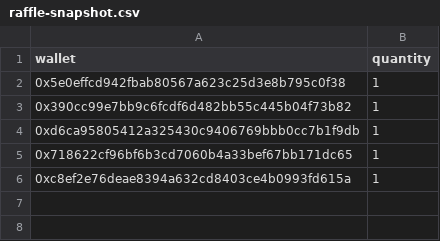
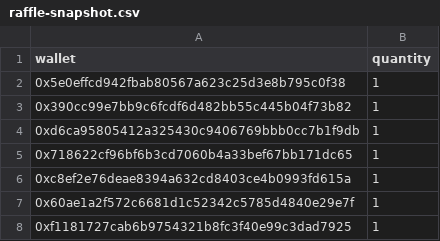
Before and after one commit to GridPhantoms/grid-keys-points, a CSV file: public/raffle-snapshot.csv, drawn as a sheet.

Commit message:
Update raffle tracker page and snapshot with latest data

```diff
--- a/public/raffle-snapshot.csv
+++ b/public/raffle-snapshot.csv
@@ -6 +6,3 @@ wallet,quantity
 0xc8ef2e76deae8394a632cd8403ce4b0993fd615a,1
+0x60ae1a2f572c6681d1c52342c5785d4840e29e7f,1
+0xf1181727cab6b9754321b8fc3f40e99c3dad7925,1
```
Also changed, not shown: 1 other file.
